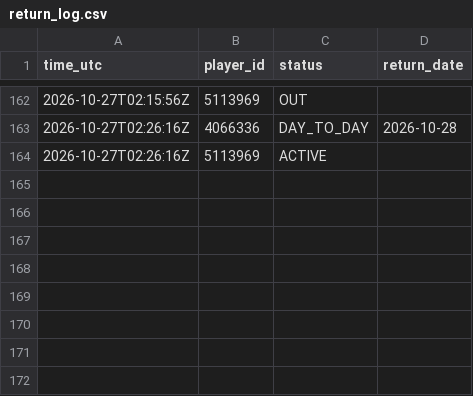
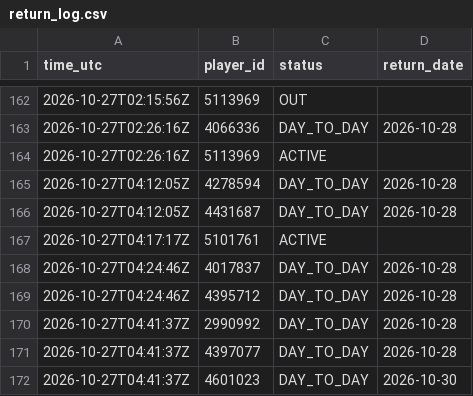
Before and after one commit to thewhitelisted/cg-engine, a CSV file: data/return_log.csv, drawn as a sheet; only a part is shown, gaps mark what is left out.

Commit message:
Status and lineup logs

```diff
--- a/data/return_log.csv
+++ b/data/return_log.csv
@@ -164 +164,9 @@ time_utc,player_id,status,return_date
 2026-10-27T02:26:16Z,5113969,ACTIVE,
+2026-10-27T04:12:05Z,4278594,DAY_TO_DAY,2026-10-28
+2026-10-27T04:12:05Z,4431687,DAY_TO_DAY,2026-10-28
+2026-10-27T04:17:17Z,5101761,ACTIVE,
+2026-10-27T04:24:46Z,4017837,DAY_TO_DAY,2026-10-28
+2026-10-27T04:24:46Z,4395712,DAY_TO_DAY,2026-10-28
+2026-10-27T04:41:37Z,2990992,DAY_TO_DAY,2026-10-28
+2026-10-27T04:41:37Z,4397077,DAY_TO_DAY,2026-10-28
+2026-10-27T04:41:37Z,4601023,DAY_TO_DAY,2026-10-30
```
Also changed, not shown: data/status_log.csv, 3 other files.
